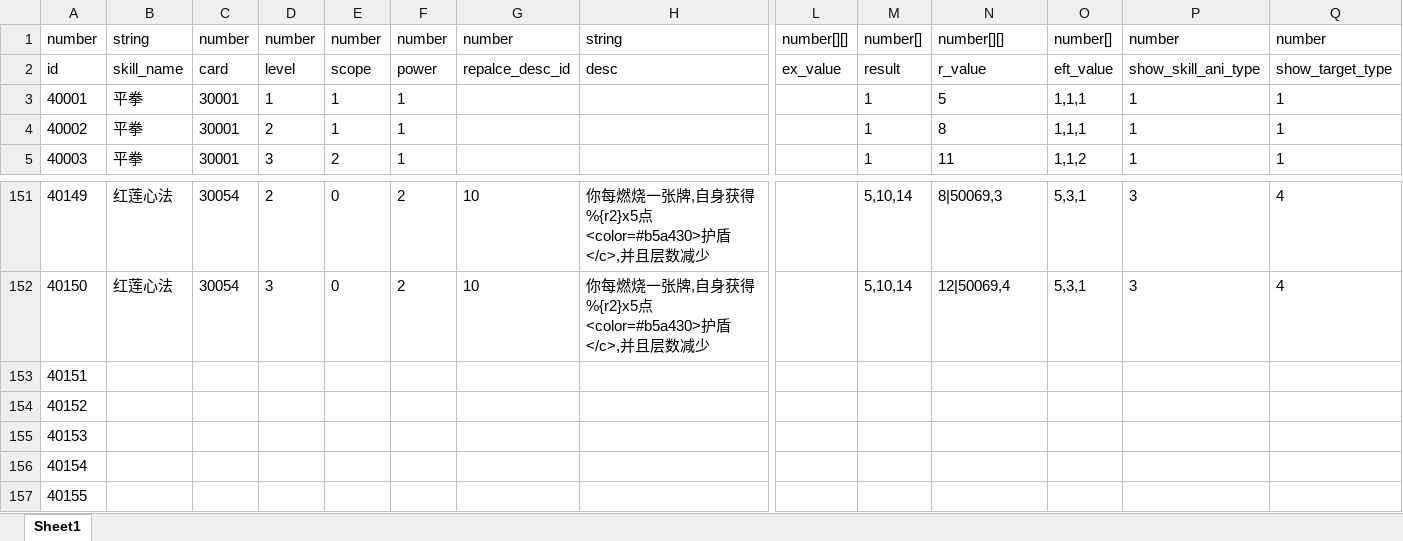
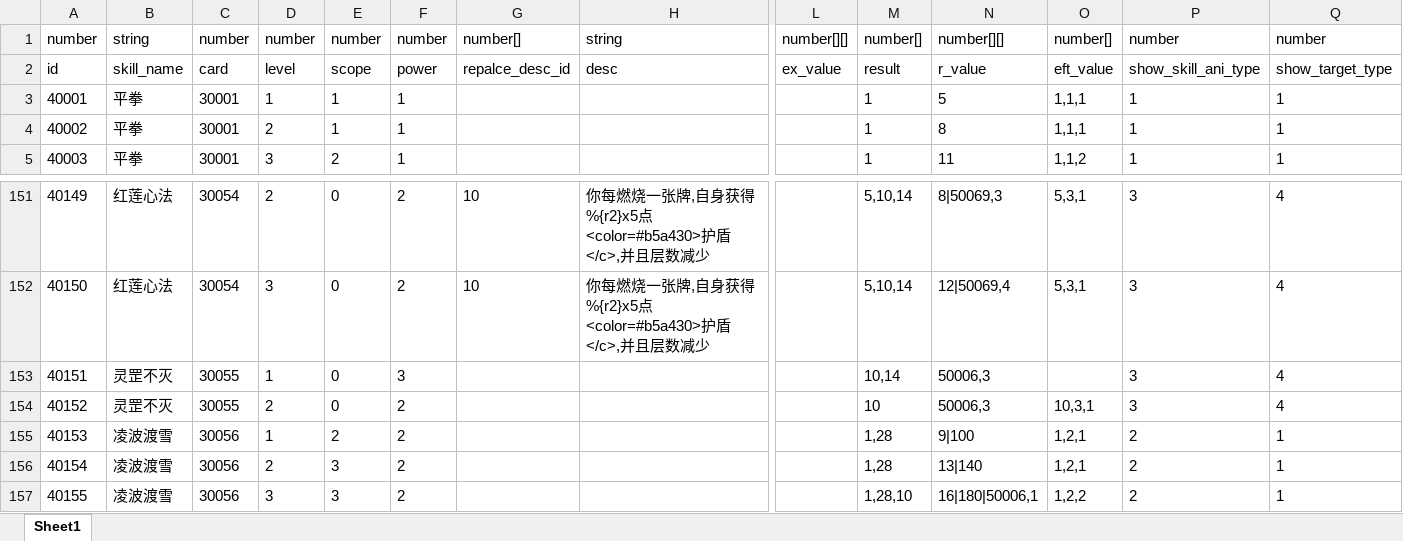
Before and after one commit to machaoTeam/LakeHeroConfig, an Excel workbook: excel/skill.xlsx, sheet Sheet1, drawn as a sheet; only a part is shown, gaps mark what is left out; values as stored, in another font and other column widths than the file's, no borders; the diff covers the shown part only; the diff names each change by its address in the sheet, - before the commit and + after, or states it on an @@ line.

```diff
--- a/excel/skill.xlsx (sheet Sheet1)
+++ b/excel/skill.xlsx (sheet Sheet1)
-G1: number
+G1: number[]
-B153:B154: (empty)
+B153:B154: 灵罡不灭
-C153:C154: (empty)
+C153:C154: 30055
-D153: (empty)
+D153: 1
-E153:E154: (empty)
+E153:E154: 0
-F153: (empty)
+F153: 3
-M153: (empty)
+M153: 10,14
-N153:N154: (empty)
+N153:N154: 50006,3
-P153:P154: (empty)
+P153:P154: 3
-Q153:Q154: (empty)
+Q153:Q154: 4
-D154: (empty)
+D154: 2
-F154:F157: (empty)
+F154:F157: 2
-M154: (empty)
+M154: 10
-O154: (empty)
+O154: 10,3,1
-B155:B157: (empty)
+B155:B157: 凌波渡雪
-C155:C157: (empty)
+C155:C157: 30056
-D155: (empty)
+D155: 1
-E155: (empty)
+E155: 2
-M155:M156: (empty)
+M155:M156: 1,28
-N155: (empty)
+N155: 9|100
-O155:O156: (empty)
+O155:O156: 1,2,1
-P155:P157: (empty)
+P155:P157: 2
-Q155:Q157: (empty)
+Q155:Q157: 1
-D156: (empty)
+D156: 2
-E156:E157: (empty)
+E156:E157: 3
-N156: (empty)
+N156: 13|140
-D157: (empty)
+D157: 3
-M157: (empty)
+M157: 1,28,10
-N157: (empty)
+N157: 16|180|50006,1
-O157: (empty)
+O157: 1,2,2
```
Also changed, not shown: 418 edited cells elsewhere in this sheet, excel/buff.xlsx, excel/card.xlsx, 4 other files.
